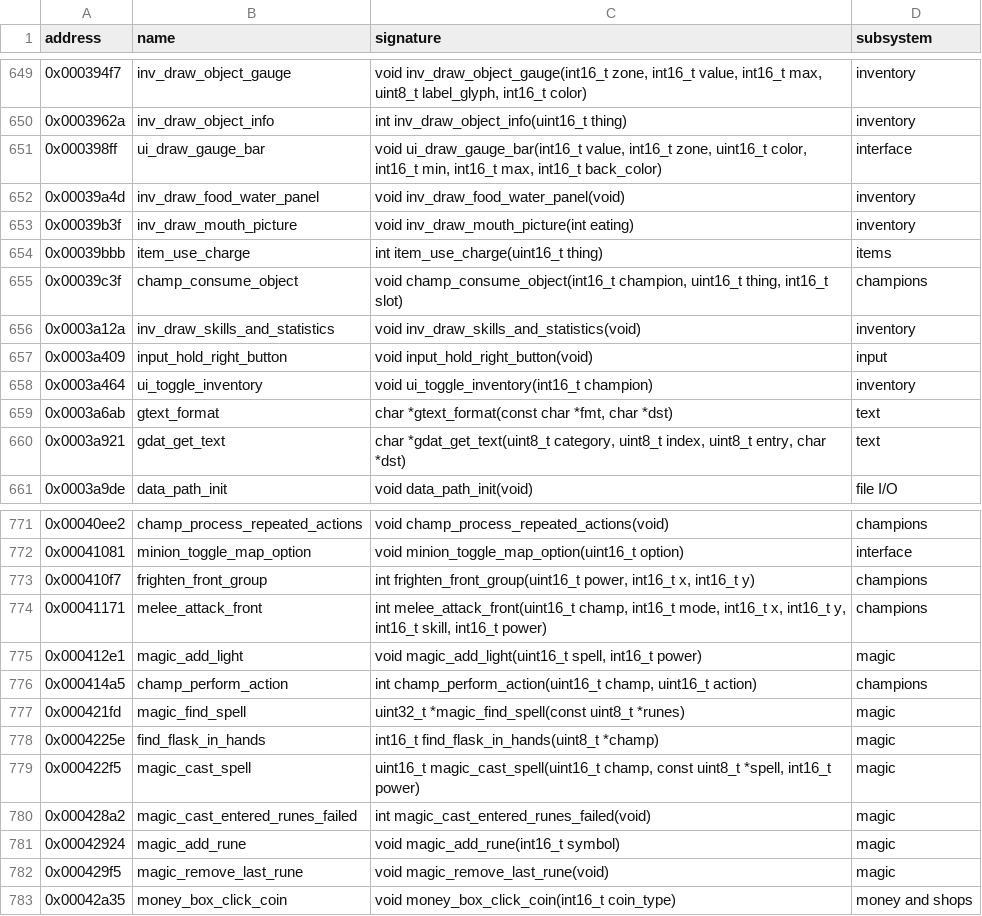
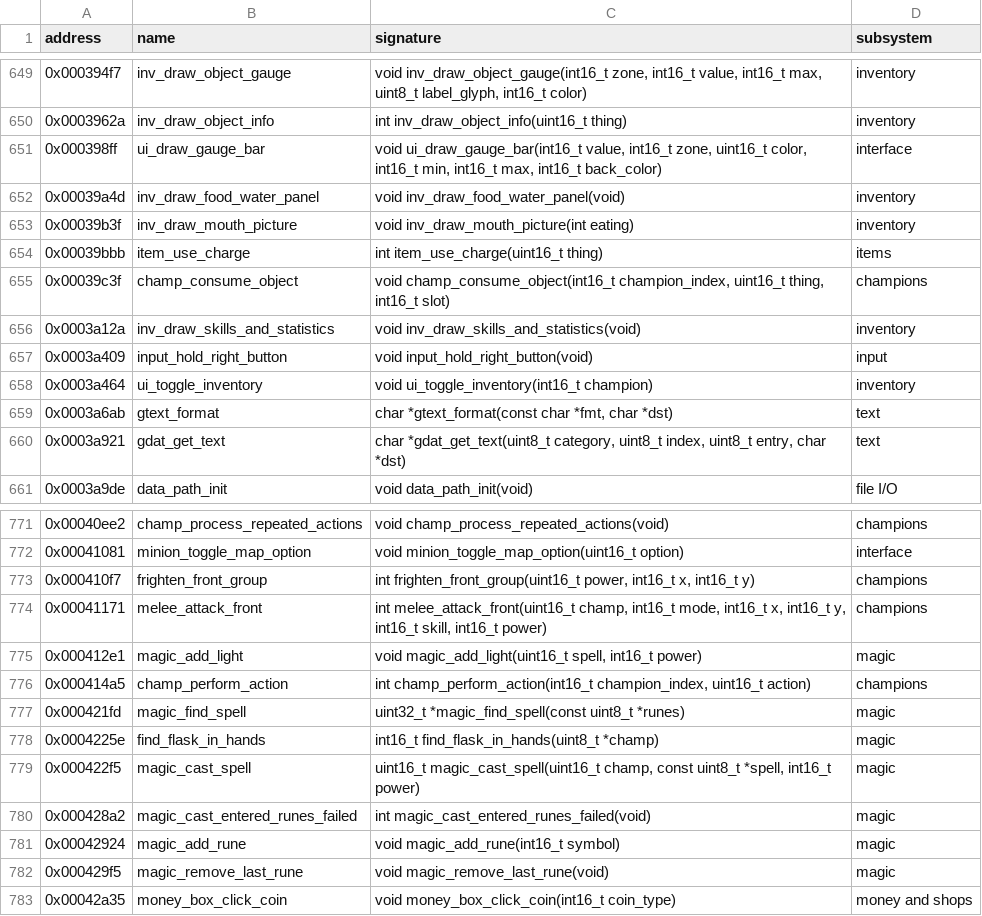
Before and after one commit to peterkmet/dm2mac, a CSV file: docs/reference/skull-symbols.csv, drawn as a sheet; only a part is shown, gaps mark what is left out; the diff covers the shown part only.

Commit message:
refactor: int16_t champion_index in the champion API

```diff
--- a/docs/reference/skull-symbols.csv
+++ b/docs/reference/skull-symbols.csv
@@ -654,3 +654,3 @@ address,name,signature,subsystem
 0x00039bbb,item_use_charge,int item_use_charge(uint16_t thing),items
-0x00039c3f,champ_consume_object,"void champ_consume_object(int16_t champion, uint16_t thing, int16_t slot)",champions
+0x00039c3f,champ_consume_object,"void champ_consume_object(int16_t champion_index, uint16_t thing, int16_t slot)",champions
 0x0003a12a,inv_draw_skills_and_statistics,void inv_draw_skills_and_statistics(void),inventory
@@ -775,3 +775,3 @@ address,name,signature,subsystem
 0x000412e1,magic_add_light,"void magic_add_light(uint16_t spell, int16_t power)",magic
-0x000414a5,champ_perform_action,"int champ_perform_action(uint16_t champ, uint16_t action)",champions
+0x000414a5,champ_perform_action,"int champ_perform_action(int16_t champion_index, uint16_t action)",champions
 0x000421fd,magic_find_spell,uint32_t *magic_find_spell(const uint8_t *runes),magic
```
Also changed, not shown: 24 edited cells elsewhere in this file, 10 other files.
